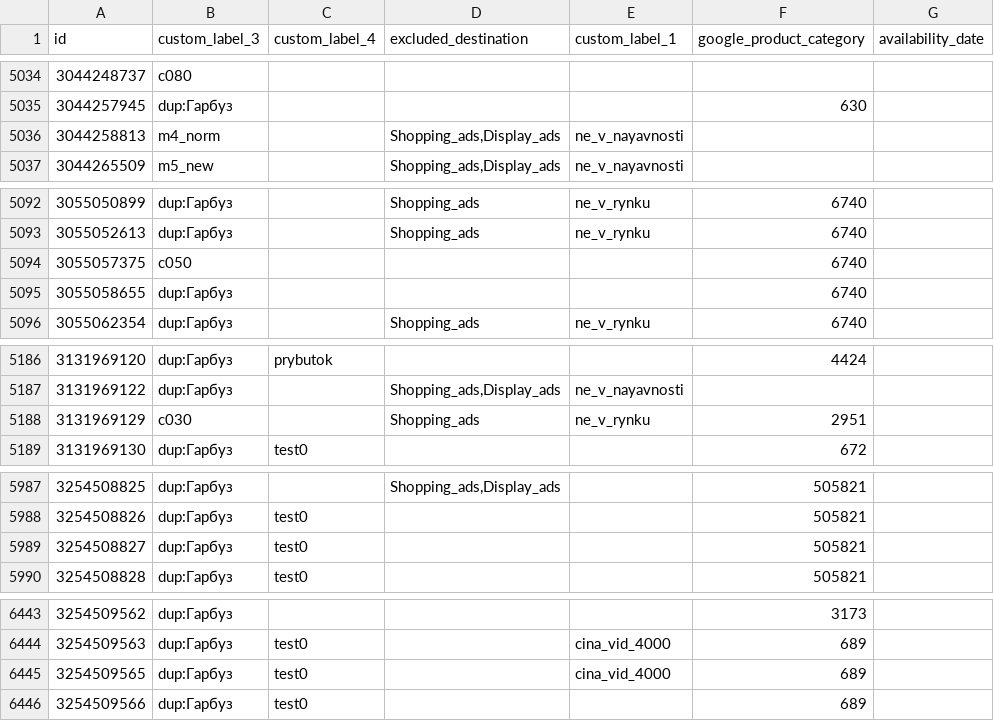
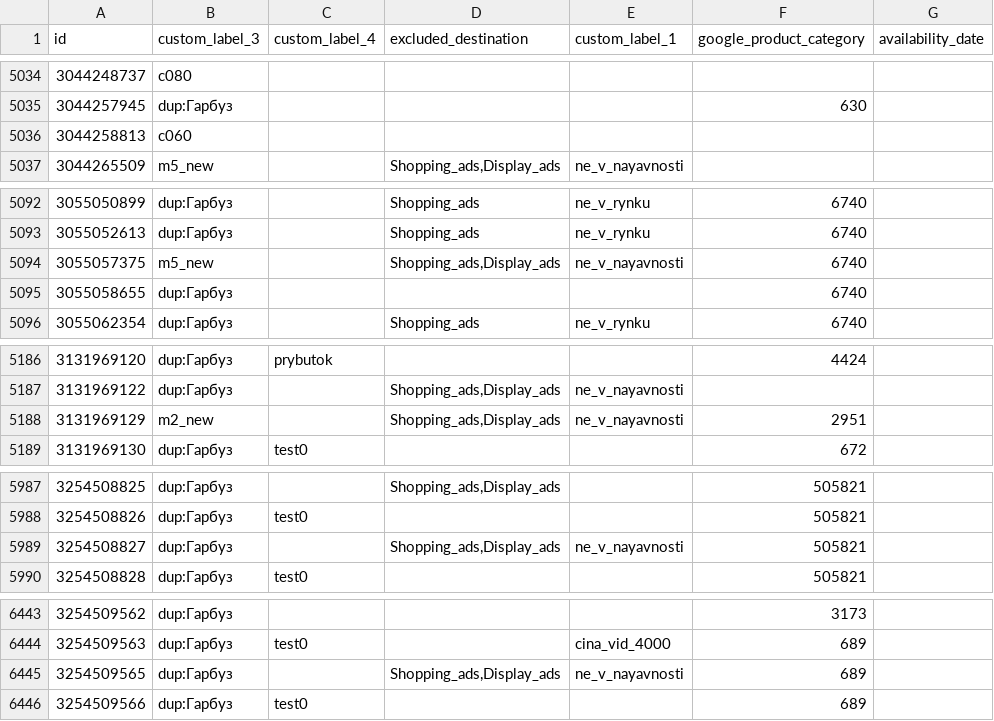
Before and after one commit to enagrosvit-beep/pub, a TSV file: feeds/Тиква-labels.tsv, drawn as a sheet; only a part is shown, gaps mark what is left out; the diff covers the shown part only.

```diff
--- a/feeds/Тиква-labels.tsv
+++ b/feeds/Тиква-labels.tsv
@@ -5035,3 +5035,3 @@ id	custom_label_3	custom_label_4	excluded_destination	custom_label_1	google_prod
 3044257945	dup:Гарбуз				630	
-3044258813	m4_norm		Shopping_ads,Display_ads	ne_v_nayavnosti		
+3044258813	c060					
 3044265509	m5_new		Shopping_ads,Display_ads	ne_v_nayavnosti		
@@ -5093,3 +5093,3 @@ id	custom_label_3	custom_label_4	excluded_destination	custom_label_1	google_prod
 3055052613	dup:Гарбуз		Shopping_ads	ne_v_rynku	6740	
-3055057375	c050				6740	
+3055057375	m5_new		Shopping_ads,Display_ads	ne_v_nayavnosti	6740	
 3055058655	dup:Гарбуз				6740	
@@ -5187,3 +5187,3 @@ id	custom_label_3	custom_label_4	excluded_destination	custom_label_1	google_prod
 3131969122	dup:Гарбуз		Shopping_ads,Display_ads	ne_v_nayavnosti		
-3131969129	c030		Shopping_ads	ne_v_rynku	2951	
+3131969129	m2_new		Shopping_ads,Display_ads	ne_v_nayavnosti	2951	
 3131969130	dup:Гарбуз	test0			672	
@@ -5988,3 +5988,3 @@ id	custom_label_3	custom_label_4	excluded_destination	custom_label_1	google_prod
 3254508826	dup:Гарбуз	test0			505821	
-3254508827	dup:Гарбуз	test0			505821	
+3254508827	dup:Гарбуз		Shopping_ads,Display_ads	ne_v_nayavnosti	505821	
 3254508828	dup:Гарбуз	test0			505821	
@@ -6444,3 +6444,3 @@ id	custom_label_3	custom_label_4	excluded_destination	custom_label_1	google_prod
 3254509563	dup:Гарбуз	test0		cina_vid_4000	689	
-3254509565	dup:Гарбуз	test0		cina_vid_4000	689	
+3254509565	dup:Гарбуз		Shopping_ads,Display_ads	ne_v_nayavnosti	689	
 3254509566	dup:Гарбуз	test0			689	
```
Also changed, not shown: 84 edited cells elsewhere in this file, feeds/Едім-labels.tsv, 2 other files.
